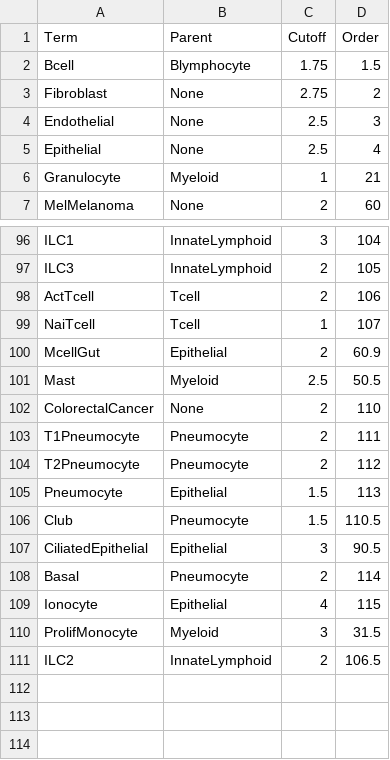
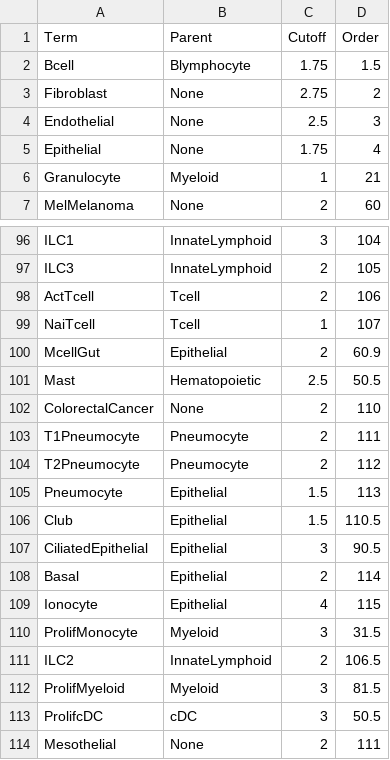
Before and after one commit to bedapub/besca, a TSV file: besca/datasets/genesets/CellNames_scseqCMs6_config.tsv, drawn as a sheet; only a part is shown, gaps mark what is left out.

Commit message:
Modifs to annotation and added cell types

```diff
--- a/besca/datasets/genesets/CellNames_scseqCMs6_config.tsv
+++ b/besca/datasets/genesets/CellNames_scseqCMs6_config.tsv
@@ -4,3 +4,3 @@ Fibroblast	None	2.75	2
 Endothelial	None	2.5	3
-Epithelial	None	2.5	4
+Epithelial	None	1.75	4
 Granulocyte	Myeloid	1	21
@@ -100,3 +100,3 @@ NaiTcell	Tcell	1	107
 McellGut	Epithelial	2	60.9
-Mast	Myeloid	2.5	50.5
+Mast	Hematopoietic	2.5	50.5
 ColorectalCancer	None	2	110
@@ -105,5 +105,5 @@ T2Pneumocyte	Pneumocyte	2	112
 Pneumocyte	Epithelial	1.5	113
-Club	Pneumocyte	1.5	110.5
+Club	Epithelial	1.5	110.5
 CiliatedEpithelial	Epithelial	3	90.5
-Basal	Pneumocyte	2	114
+Basal	Epithelial	2	114
 Ionocyte	Epithelial	4	115
@@ -111 +111,4 @@ ProlifMonocyte	Myeloid	3	31.5
 ILC2	InnateLymphoid	2	106.5
+ProlifMyeloid	Myeloid	3	81.5
+ProlifcDC	cDC	3	50.5
+Mesothelial	None	2	111
```
Also changed, not shown: besca/datasets/nomenclature/CellTypes_v1.tsv, 1 other file.
